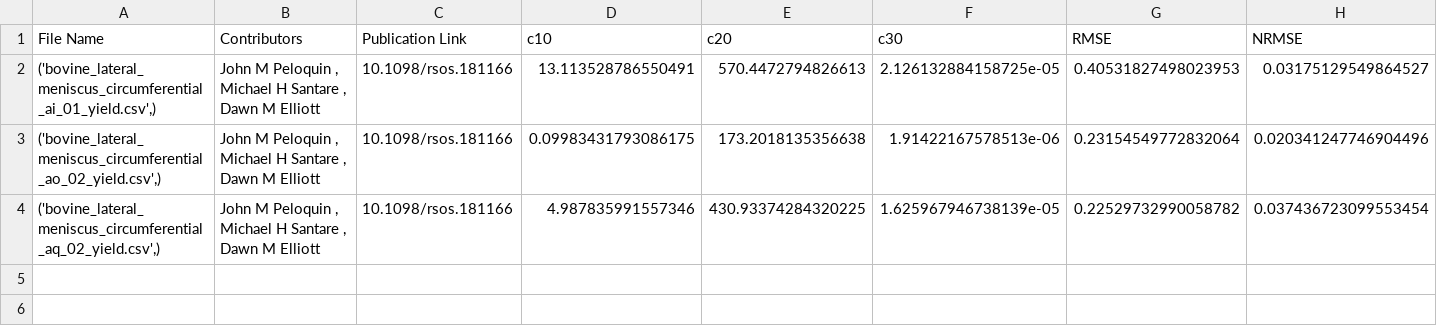
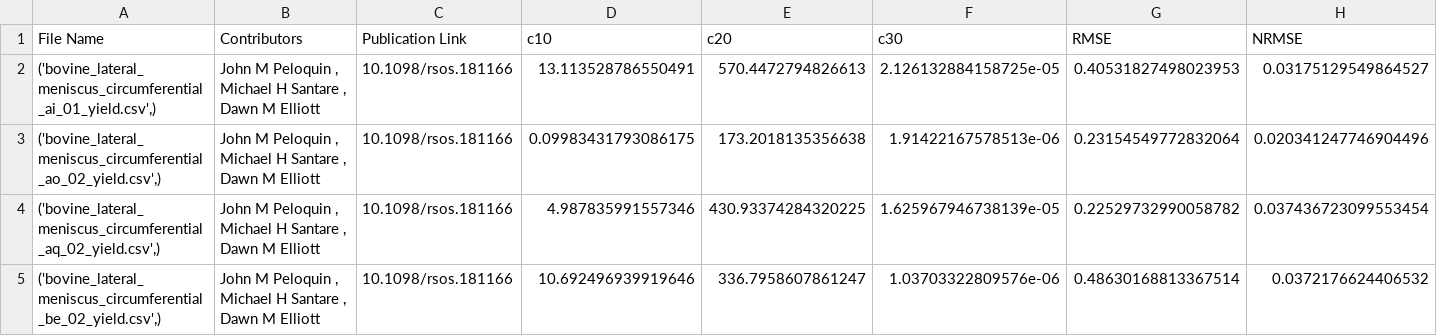
Before and after one commit to fit2tissue-db/ModelParameters, a CSV file: Yeoh.csv, drawn as a sheet; only a part is shown; rows hold the shown columns only; the diff names each change by its address in the sheet, - before the commit and + after, or states it on an @@ line.

Commit message:
Append results for None with note

```diff
--- a/Yeoh.csv
+++ b/Yeoh.csv
+row 5: ('bovine_lateral_meniscus_circumferential_be_02_yield.csv',) | John M Peloquin , Michael H Santare , Dawn M Elliott | 10.1098/rsos.181166 | 10.692496939919646 | 336.7958607861247 | 1.03703322809576e-06 | 0.48630168813367514 | 0.0372176624406532
```
